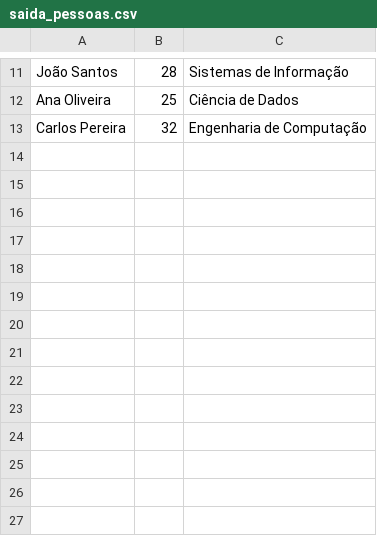
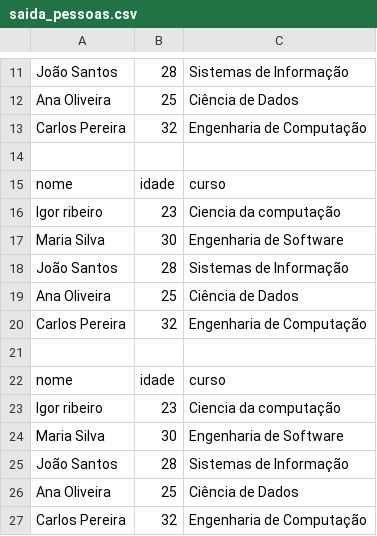
Before and after one commit to igorribeiro02/treinamento-spring-boot-2026, a CSV file: saida_pessoas.csv, drawn as a sheet; only a part is shown, gaps mark what is left out.

```diff
--- a/saida_pessoas.csv
+++ b/saida_pessoas.csv
@@ -13 +13,15 @@ Ana Oliveira,25,Ciência de Dados
 Carlos Pereira,32,Engenharia de Computação
+
+nome,idade,curso
+Igor ribeiro,23,Ciencia da computação
+Maria Silva,30,Engenharia de Software
+João Santos,28,Sistemas de Informação
+Ana Oliveira,25,Ciência de Dados
+Carlos Pereira,32,Engenharia de Computação
+
+nome,idade,curso
+Igor ribeiro,23,Ciencia da computação
+Maria Silva,30,Engenharia de Software
+João Santos,28,Sistemas de Informação
+Ana Oliveira,25,Ciência de Dados
+Carlos Pereira,32,Engenharia de Computação
```
Also changed, not shown: log_auditoria.csv, 3 other files.
